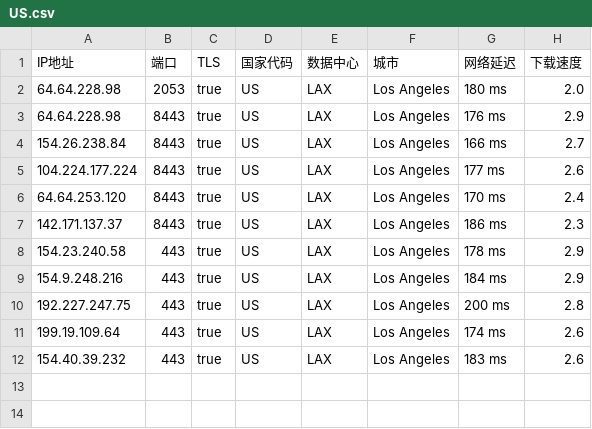
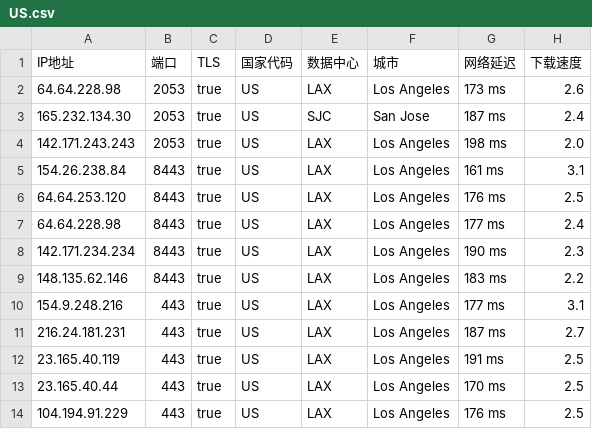
Before and after one commit to chuansuodiqiu/DownlodKV, a CSV file: US.csv, drawn as a sheet.

```diff
--- a/US.csv
+++ b/US.csv
@@ -1,12 +1,14 @@
 IP地址,端口,TLS,国家代码,数据中心,城市,网络延迟,下载速度
-64.64.228.98,2053,true,US,LAX,Los Angeles,180 ms,2.0
-64.64.228.98,8443,true,US,LAX,Los Angeles,176 ms,2.9
-154.26.238.84,8443,true,US,LAX,Los Angeles,166 ms,2.7
-104.224.177.224,8443,true,US,LAX,Los Angeles,177 ms,2.6
-64.64.253.120,8443,true,US,LAX,Los Angeles,170 ms,2.4
-142.171.137.37,8443,true,US,LAX,Los Angeles,186 ms,2.3
-154.23.240.58,443,true,US,LAX,Los Angeles,178 ms,2.9
-154.9.248.216,443,true,US,LAX,Los Angeles,184 ms,2.9
-192.227.247.75,443,true,US,LAX,Los Angeles,200 ms,2.8
-199.19.109.64,443,true,US,LAX,Los Angeles,174 ms,2.6
-154.40.39.232,443,true,US,LAX,Los Angeles,183 ms,2.6
+64.64.228.98,2053,true,US,LAX,Los Angeles,173 ms,2.6
+165.232.134.30,2053,true,US,SJC,San Jose,187 ms,2.4
+142.171.243.243,2053,true,US,LAX,Los Angeles,198 ms,2.0
+154.26.238.84,8443,true,US,LAX,Los Angeles,161 ms,3.1
+64.64.253.120,8443,true,US,LAX,Los Angeles,176 ms,2.5
+64.64.228.98,8443,true,US,LAX,Los Angeles,177 ms,2.4
+142.171.234.234,8443,true,US,LAX,Los Angeles,190 ms,2.3
+148.135.62.146,8443,true,US,LAX,Los Angeles,183 ms,2.2
+154.9.248.216,443,true,US,LAX,Los Angeles,177 ms,3.1
+216.24.181.231,443,true,US,LAX,Los Angeles,187 ms,2.7
+23.165.40.119,443,true,US,LAX,Los Angeles,191 ms,2.5
+23.165.40.44,443,true,US,LAX,Los Angeles,170 ms,2.5
+104.194.91.229,443,true,US,LAX,Los Angeles,176 ms,2.5
```
Also changed, not shown: JP.csv, 4 other files.
